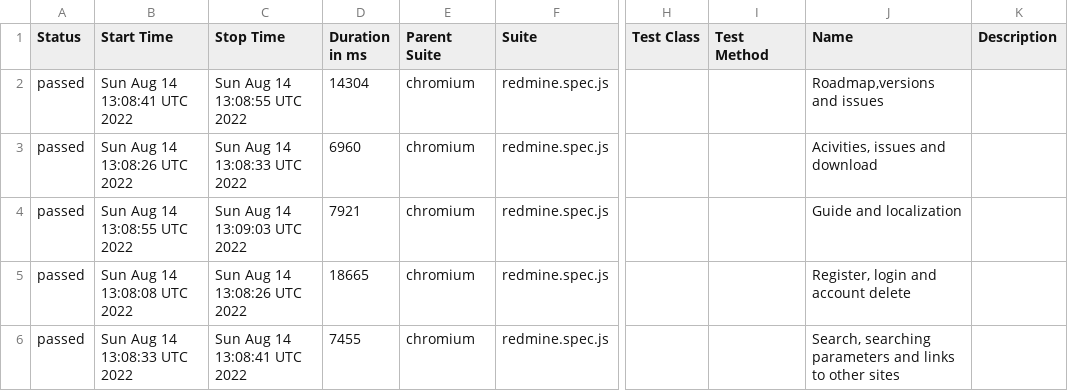
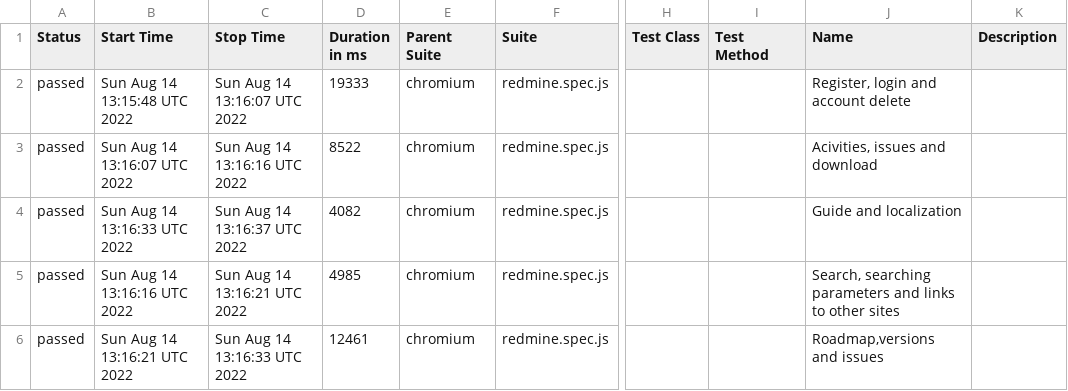
Before and after one commit to SRVFLLN/redmine-tests, a CSV file: docs/data/suites.csv, drawn as a sheet; only a part is shown, gaps mark what is left out; the diff names each change by its address in the sheet, - before the commit and + after, or states it on an @@ line.

Commit message:
Deploying to master from @ SRVFLLN/redmine-tests@ac963522137185e72d63e257398c615e55c7785d 🚀

```diff
--- a/docs/data/suites.csv
+++ b/docs/data/suites.csv
-B2 (Start Time): Sun Aug 14 13:08:41 UTC 2022
+B2 (Start Time): Sun Aug 14 13:15:48 UTC 2022
-C2 (Stop Time): Sun Aug 14 13:08:55 UTC 2022
+C2 (Stop Time): Sun Aug 14 13:16:07 UTC 2022
-D2 (Duration in ms): 14304
+D2 (Duration in ms): 19333
-J2 (Name): Roadmap,versions and issues
+J2 (Name): Register, login and account delete
-B3 (Start Time): Sun Aug 14 13:08:26 UTC 2022
+B3 (Start Time): Sun Aug 14 13:16:07 UTC 2022
-C3 (Stop Time): Sun Aug 14 13:08:33 UTC 2022
+C3 (Stop Time): Sun Aug 14 13:16:16 UTC 2022
-D3 (Duration in ms): 6960
+D3 (Duration in ms): 8522
-B4 (Start Time): Sun Aug 14 13:08:55 UTC 2022
+B4 (Start Time): Sun Aug 14 13:16:33 UTC 2022
-C4 (Stop Time): Sun Aug 14 13:09:03 UTC 2022
+C4 (Stop Time): Sun Aug 14 13:16:37 UTC 2022
-D4 (Duration in ms): 7921
+D4 (Duration in ms): 4082
-B5 (Start Time): Sun Aug 14 13:08:08 UTC 2022
+B5 (Start Time): Sun Aug 14 13:16:16 UTC 2022
-C5 (Stop Time): Sun Aug 14 13:08:26 UTC 2022
+C5 (Stop Time): Sun Aug 14 13:16:21 UTC 2022
-D5 (Duration in ms): 18665
+D5 (Duration in ms): 4985
-J5 (Name): Register, login and account delete
+J5 (Name): Search, searching parameters and links to other sites
-B6 (Start Time): Sun Aug 14 13:08:33 UTC 2022
+B6 (Start Time): Sun Aug 14 13:16:21 UTC 2022
-C6 (Stop Time): Sun Aug 14 13:08:41 UTC 2022
+C6 (Stop Time): Sun Aug 14 13:16:33 UTC 2022
-D6 (Duration in ms): 7455
+D6 (Duration in ms): 12461
-J6 (Name): Search, searching parameters and links to other sites
+J6 (Name): Roadmap,versions and issues
```
Also changed, not shown: 49 other files.
